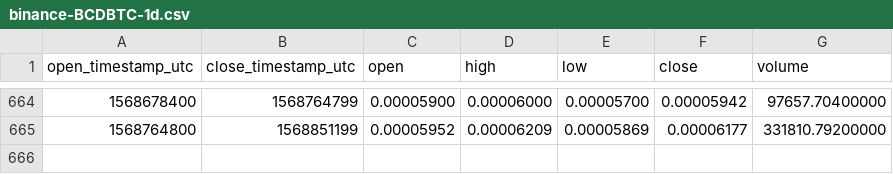
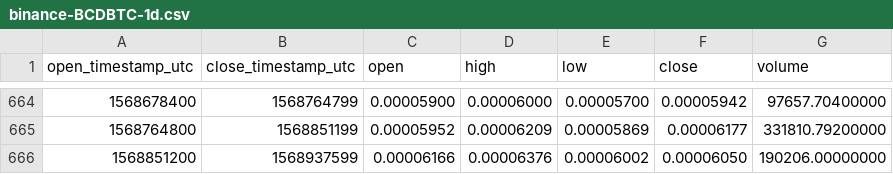
Before and after one commit to cryptobigbro/binance-BCDBTC, a CSV file: binance-BCDBTC-1d.csv, drawn as a sheet; only a part is shown, gaps mark what is left out; the diff names each change by its address in the sheet, - before the commit and + after, or states it on an @@ line.

Commit message:
Update OHLCV data.

```diff
--- a/binance-BCDBTC-1d.csv
+++ b/binance-BCDBTC-1d.csv
+row 666: 1568851200 | 1568937599 | 0.00006166 | 0.00006376 | 0.00006002 | 0.00006050 | 190206.00000000
```
Also changed, not shown: 1 other file.
